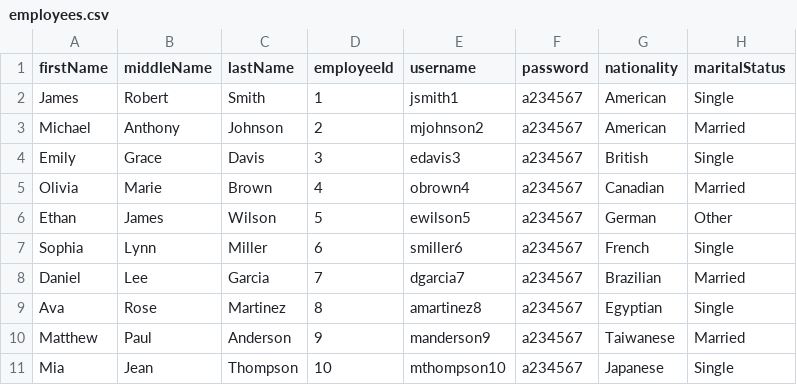
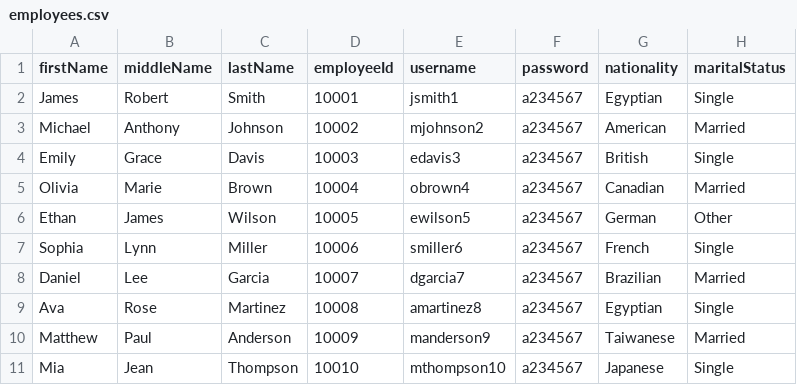
Before and after one commit to Ibrahim-Kaldish/OrangeHRM, a CSV file: src/main/resources/employees.csv, drawn as a sheet; only a part is shown; the diff names each change by its address in the sheet, - before the commit and + after, or states it on an @@ line.

Commit message:
Changing CSV Data

```diff
--- a/src/main/resources/employees.csv
+++ b/src/main/resources/employees.csv
-D2 (employeeId): 1
+D2 (employeeId): 10001
-G2 (nationality): American
+G2 (nationality): Egyptian
-D3 (employeeId): 2
+D3 (employeeId): 10002
-D4 (employeeId): 3
+D4 (employeeId): 10003
-D5 (employeeId): 4
+D5 (employeeId): 10004
-D6 (employeeId): 5
+D6 (employeeId): 10005
-D7 (employeeId): 6
+D7 (employeeId): 10006
-D8 (employeeId): 7
+D8 (employeeId): 10007
-D9 (employeeId): 8
+D9 (employeeId): 10008
-D10 (employeeId): 9
+D10 (employeeId): 10009
-D11 (employeeId): 10
+D11 (employeeId): 10010
```
